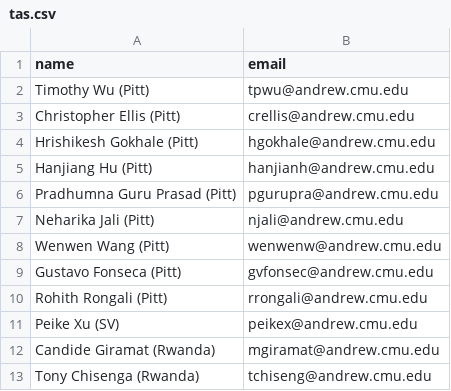
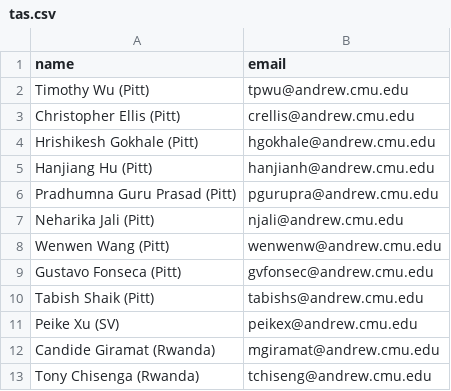
Before and after one commit to 18661/18661.github.io, a CSV file: data/tas.csv, drawn as a sheet.

```diff
--- a/data/tas.csv
+++ b/data/tas.csv
@@ -9,3 +9,3 @@ Wenwen Wang (Pitt),wenwenw@andrew.cmu.edu
 Gustavo Fonseca (Pitt),gvfonsec@andrew.cmu.edu
-Rohith Rongali (Pitt),rrongali@andrew.cmu.edu
+Tabish Shaik (Pitt),tabishs@andrew.cmu.edu
 Peike Xu (SV),peikex@andrew.cmu.edu
```
Also changed, not shown: data/office_hours.csv, 1 other file.
